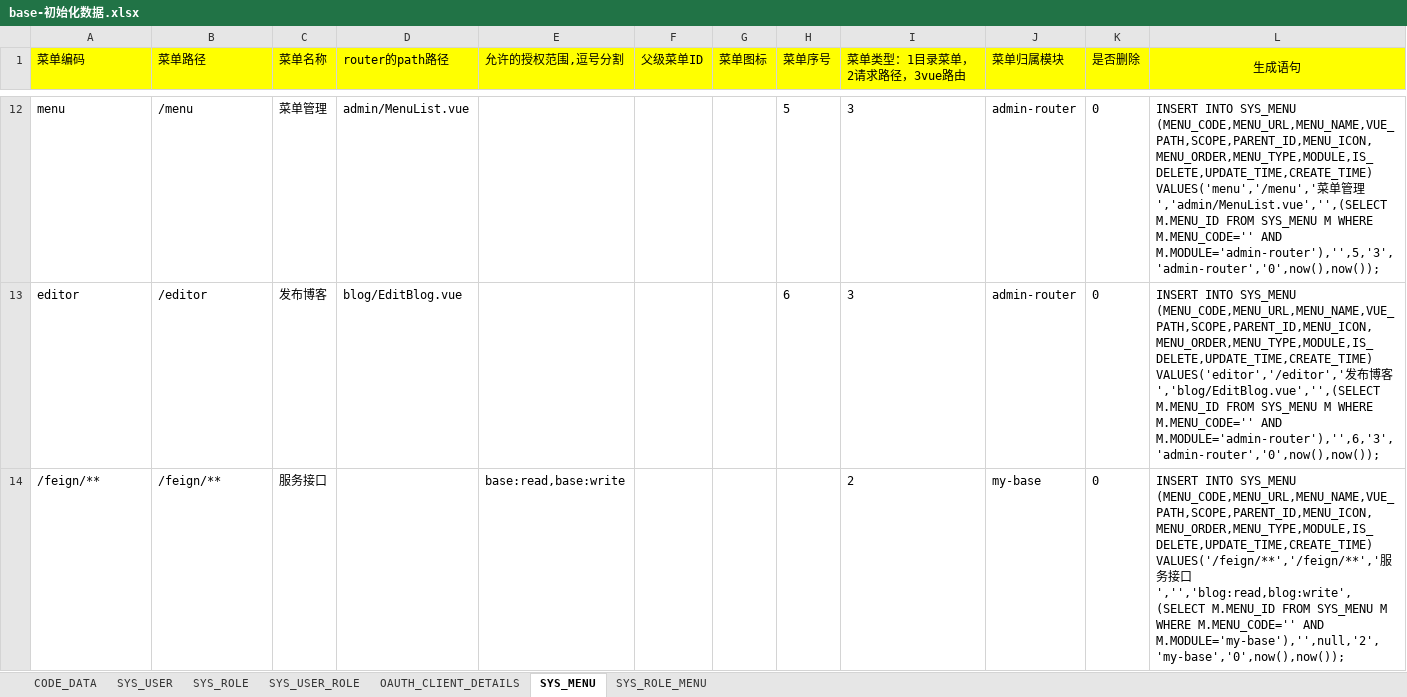
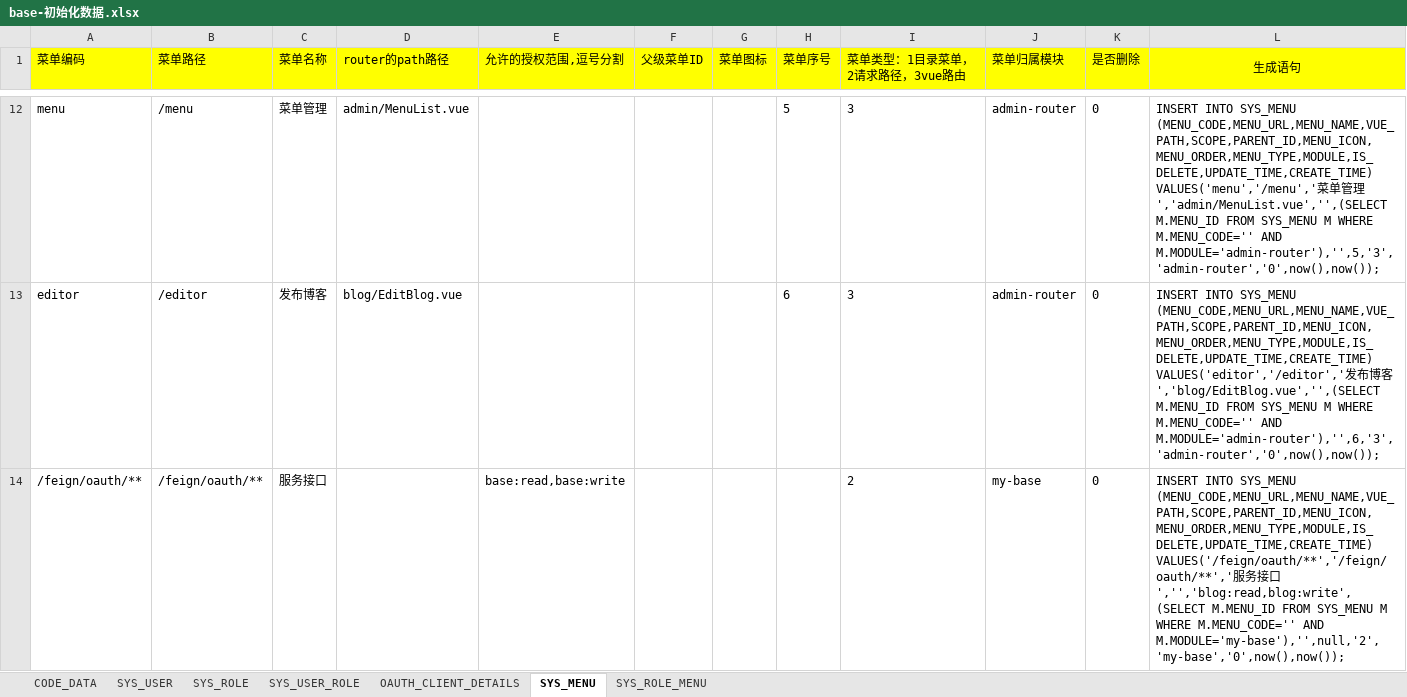
Before and after one commit to wenzdaywww/my-blog, an Excel workbook: base/files/base-初始化数据.xlsx, sheet SYS_MENU, drawn as a sheet; only a part is shown, gaps mark what is left out; values as stored, in another font and other column widths than the file's, no borders; the diff covers the shown part only; the diff names each change by its address in the sheet, - before the commit and + after, or states it on an @@ line.

```diff
--- a/base/files/base-初始化数据.xlsx (sheet SYS_MENU)
+++ b/base/files/base-初始化数据.xlsx (sheet SYS_MENU)
-A14 (菜单编码): /feign/**
+A14 (菜单编码): /feign/oauth/**
-B14 (菜单路径): /feign/**
+B14 (菜单路径): /feign/oauth/**
-L14 (生成语句): …SYS_MENU (MENU_CODE,MENU_URL,MENU_NAME,VUE_PATH,SCOPE,PARENT_ID,MENU_ICON,MENU_ORDER,MENU_TYPE,MODULE,IS_DELETE,UPDATE_TIME,CREATE_TIME) VALUES('/feign/**','/feign/**','服务…
+L14 (生成语句): …SYS_MENU (MENU_CODE,MENU_URL,MENU_NAME,VUE_PATH,SCOPE,PARENT_ID,MENU_ICON,MENU_ORDER,MENU_TYPE,MODULE,IS_DELETE,UPDATE_TIME,CREATE_TIME) VALUES('/feign/oauth/**','/feign/oauth/**','服务…
```
Also changed, not shown: 3 edited cells elsewhere in this sheet, 24 other files.
